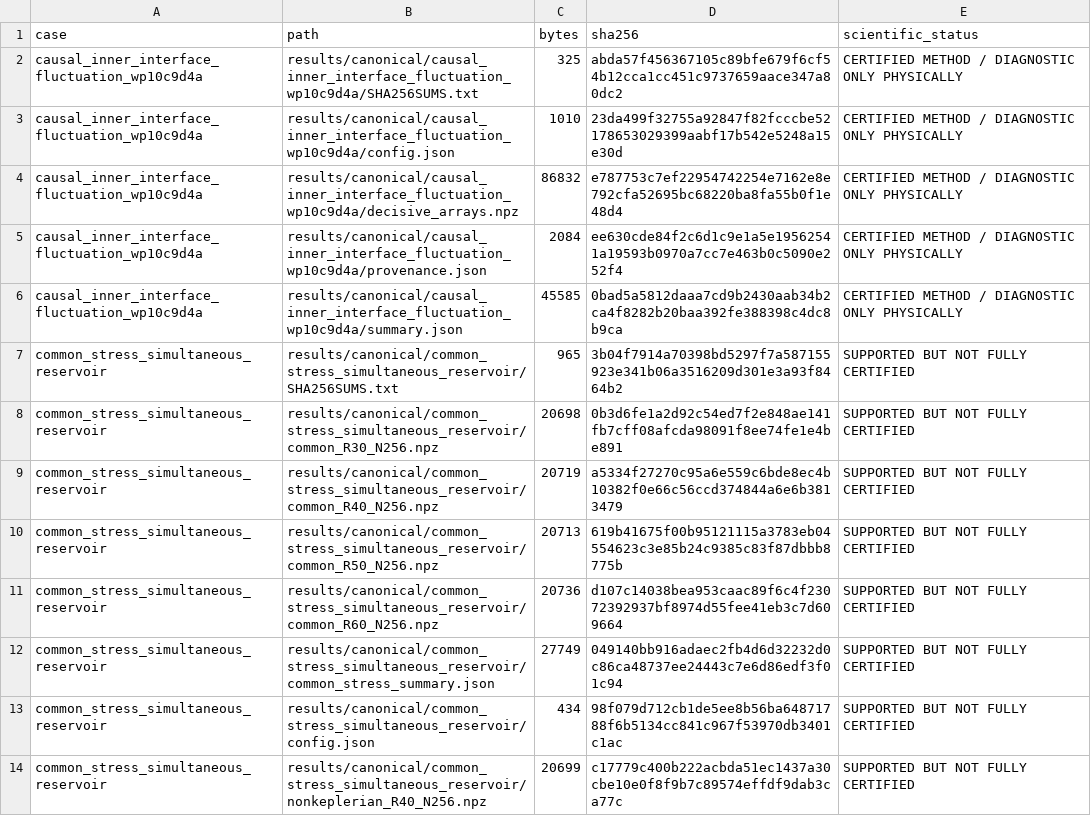
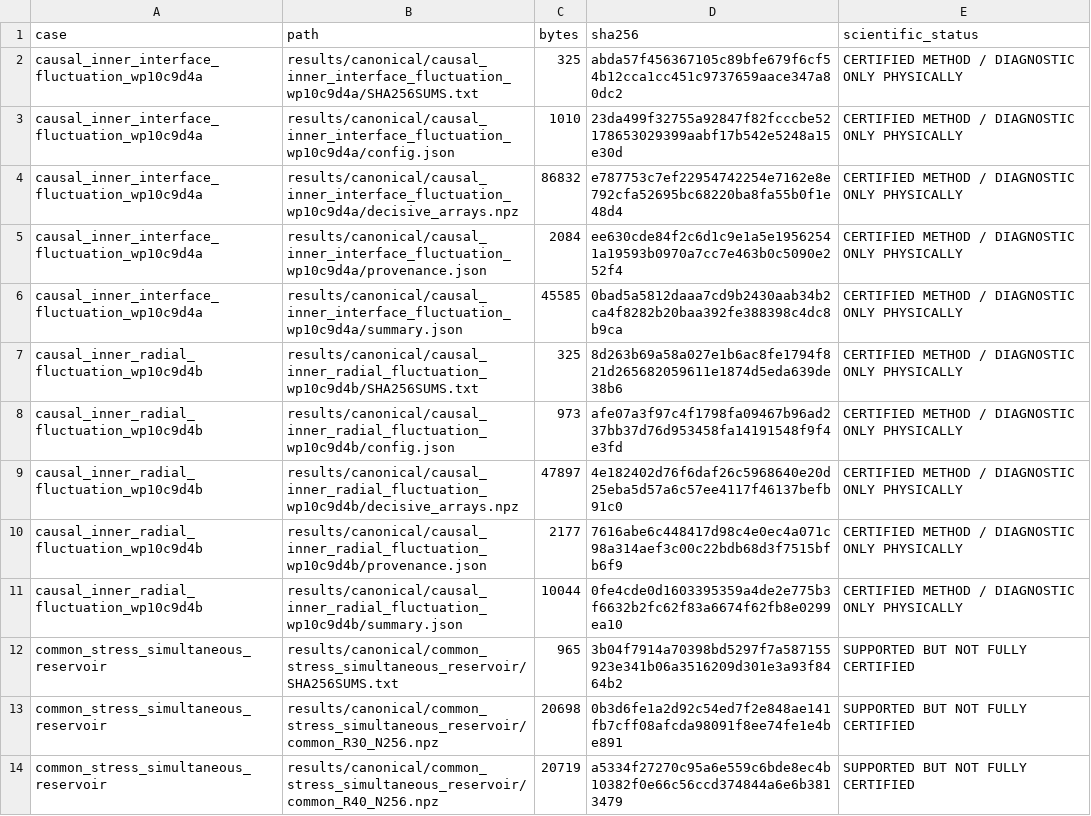
Before and after one commit to huanyang07/IMBH, a CSV file: results/manifests/canonical_artifacts.csv, drawn as a sheet; only a part is shown; the shorter side is filled out with more unchanged rows; the diff names each change by its address in the sheet, - before the commit and + after, or states it on an @@ line.

Commit message:
Certify radial fluctuation candidate

```diff
--- a/results/manifests/canonical_artifacts.csv
+++ b/results/manifests/canonical_artifacts.csv
+row 7: causal_inner_radial_fluctuation_wp10c9d4b | results/canonical/causal_inner_radial_fluctuation_wp10c9d4b/SHA256SUMS.txt | 325 | 8d263b69a58a027e1b6ac8fe1794f821d265682059611e1874d5eda639de38b6 | CERTIFIED METHOD / DIAGNOSTIC ONLY PHYSICALLY
+row 8: causal_inner_radial_fluctuation_wp10c9d4b | results/canonical/causal_inner_radial_fluctuation_wp10c9d4b/config.json | 973 | afe07a3f97c4f1798fa09467b96ad237bb37d76d953458fa14191548f9f4e3fd | CERTIFIED METHOD / DIAGNOSTIC ONLY PHYSICALLY
+row 9: causal_inner_radial_fluctuation_wp10c9d4b | results/canonical/causal_inner_radial_fluctuation_wp10c9d4b/decisive_arrays.npz | 47897 | 4e182402d76f6daf26c5968640e20d25eba5d57a6c57ee4117f46137befb91c0 | CERTIFIED METHOD / DIAGNOSTIC ONLY PHYSICALLY
+row 10: causal_inner_radial_fluctuation_wp10c9d4b | results/canonical/causal_inner_radial_fluctuation_wp10c9d4b/provenance.json | 2177 | 7616abe6c448417d98c4e0ec4a071c98a314aef3c00c22bdb68d3f7515bfb6f9 | CERTIFIED METHOD / DIAGNOSTIC ONLY PHYSICALLY
+row 11: causal_inner_radial_fluctuation_wp10c9d4b | results/canonical/causal_inner_radial_fluctuation_wp10c9d4b/summary.json | 10044 | 0fe4cde0d1603395359a4de2e775b3f6632b2fc62f83a6674f62fb8e0299ea10 | CERTIFIED METHOD / DIAGNOSTIC ONLY PHYSICALLY
```
Also changed, not shown: 13 other files.
